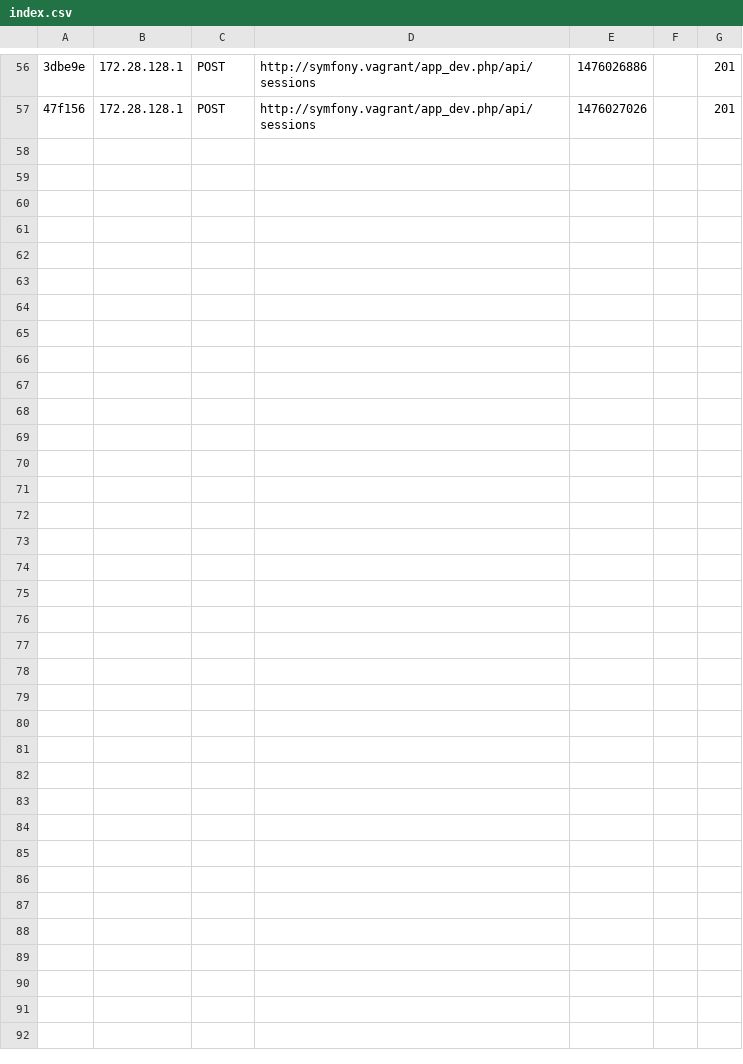
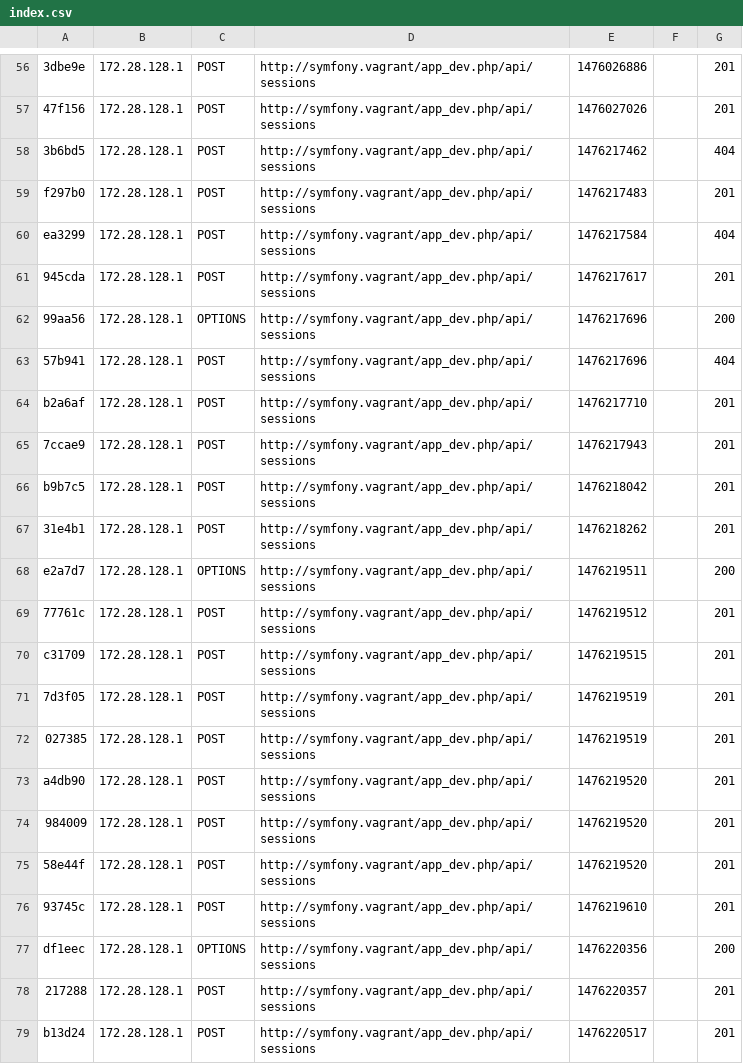
Before and after one commit to kruglikdenis/ProjectManager, a CSV file: app/cache/dev/profiler/index.csv, drawn as a sheet; only a part is shown, gaps mark what is left out; the diff names each change by its address in the sheet, - before the commit and + after, or states it on an @@ line.

```diff
--- a/app/cache/dev/profiler/index.csv
+++ b/app/cache/dev/profiler/index.csv
+row 58: 3b6bd5 | 172.28.128.1 | POST | http://symfony.vagrant/app_dev.php/api/sessions | 1476217462 |  | 404
+row 59: f297b0 | 172.28.128.1 | POST | http://symfony.vagrant/app_dev.php/api/sessions | 1476217483 |  | 201
+row 60: ea3299 | 172.28.128.1 | POST | http://symfony.vagrant/app_dev.php/api/sessions | 1476217584 |  | 404
+row 61: 945cda | 172.28.128.1 | POST | http://symfony.vagrant/app_dev.php/api/sessions | 1476217617 |  | 201
+row 62: 99aa56 | 172.28.128.1 | OPTIONS | http://symfony.vagrant/app_dev.php/api/sessions | 1476217696 |  | 200
+row 63: 57b941 | 172.28.128.1 | POST | http://symfony.vagrant/app_dev.php/api/sessions | 1476217696 |  | 404
+row 64: b2a6af | 172.28.128.1 | POST | http://symfony.vagrant/app_dev.php/api/sessions | 1476217710 |  | 201
+row 65: 7ccae9 | 172.28.128.1 | POST | http://symfony.vagrant/app_dev.php/api/sessions | 1476217943 |  | 201
+row 66: b9b7c5 | 172.28.128.1 | POST | http://symfony.vagrant/app_dev.php/api/sessions | 1476218042 |  | 201
+row 67: 31e4b1 | 172.28.128.1 | POST | http://symfony.vagrant/app_dev.php/api/sessions | 1476218262 |  | 201
+row 68: e2a7d7 | 172.28.128.1 | OPTIONS | http://symfony.vagrant/app_dev.php/api/sessions | 1476219511 |  | 200
+row 69: 77761c | 172.28.128.1 | POST | http://symfony.vagrant/app_dev.php/api/sessions | 1476219512 |  | 201
+row 70: c31709 | 172.28.128.1 | POST | http://symfony.vagrant/app_dev.php/api/sessions | 1476219515 |  | 201
+row 71: 7d3f05 | 172.28.128.1 | POST | http://symfony.vagrant/app_dev.php/api/sessions | 1476219519 |  | 201
+row 72: 027385 | 172.28.128.1 | POST | http://symfony.vagrant/app_dev.php/api/sessions | 1476219519 |  | 201
+row 73: a4db90 | 172.28.128.1 | POST | http://symfony.vagrant/app_dev.php/api/sessions | 1476219520 |  | 201
+row 74: 984009 | 172.28.128.1 | POST | http://symfony.vagrant/app_dev.php/api/sessions | 1476219520 |  | 201
+row 75: 58e44f | 172.28.128.1 | POST | http://symfony.vagrant/app_dev.php/api/sessions | 1476219520 |  | 201
+row 76: 93745c | 172.28.128.1 | POST | http://symfony.vagrant/app_dev.php/api/sessions | 1476219610 |  | 201
+row 77: df1eec | 172.28.128.1 | OPTIONS | http://symfony.vagrant/app_dev.php/api/sessions | 1476220356 |  | 200
+row 78: 217288 | 172.28.128.1 | POST | http://symfony.vagrant/app_dev.php/api/sessions | 1476220357 |  | 201
+row 79: b13d24 | 172.28.128.1 | POST | http://symfony.vagrant/app_dev.php/api/sessions | 1476220517 |  | 201
```
Also changed, not shown: 12 other files.
